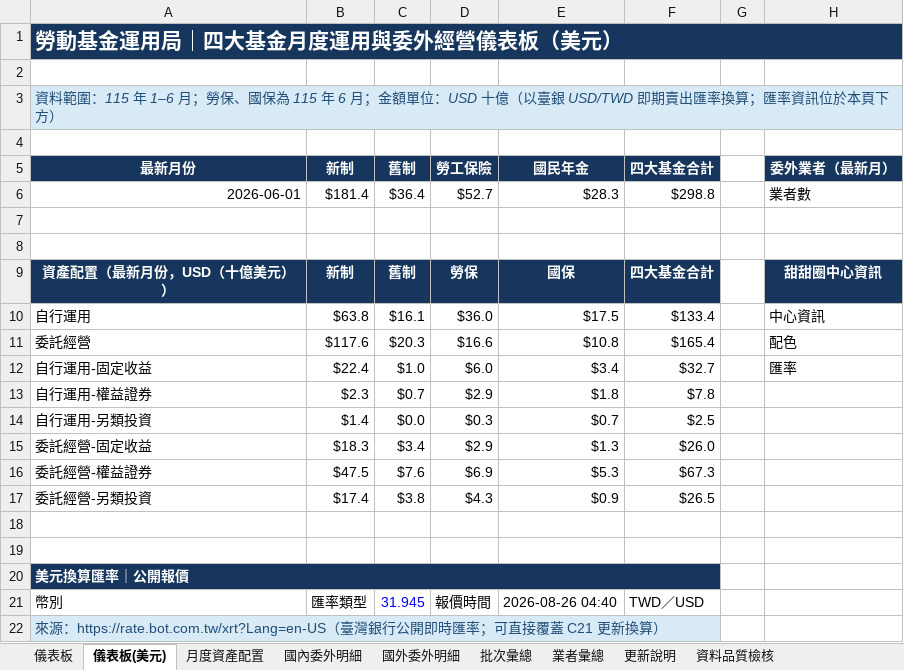
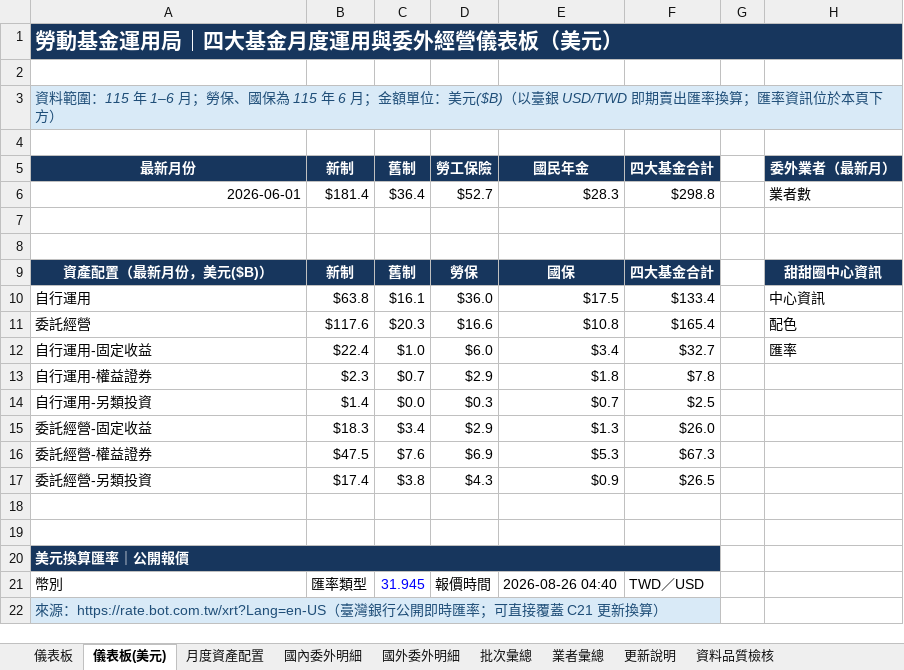
Before and after one commit to Jason-CW-Hsu/blf-dashboard, an Excel workbook: outputs/blf-monthly-disclosure/勞工退休基金月度揭露_可持續更新.xlsx, sheet 儀表板(美元), drawn as a sheet; only a part is shown; values as stored, in another font and other column widths than the file's, no borders; charts and pictures not drawn; the diff names each change by its address in the sheet, - before the commit and + after, or states it on an @@ line.

Commit message:
Update monthly disclosure

```diff
--- a/outputs/blf-monthly-disclosure/勞工退休基金月度揭露_可持續更新.xlsx (sheet 儀表板(美元))
+++ b/outputs/blf-monthly-disclosure/勞工退休基金月度揭露_可持續更新.xlsx (sheet 儀表板(美元))
-A3 (最新月份): …額單位：USD 十億（以臺銀…
+A3 (最新月份): …額單位：美元($B)（以臺銀…
-A9 (最新月份): 資產配置（最新月份，USD（十億美元））
+A9 (最新月份): 資產配置（最新月份，美元($B)）
```
Also changed, not shown: charts or pictures, 1 other file.
